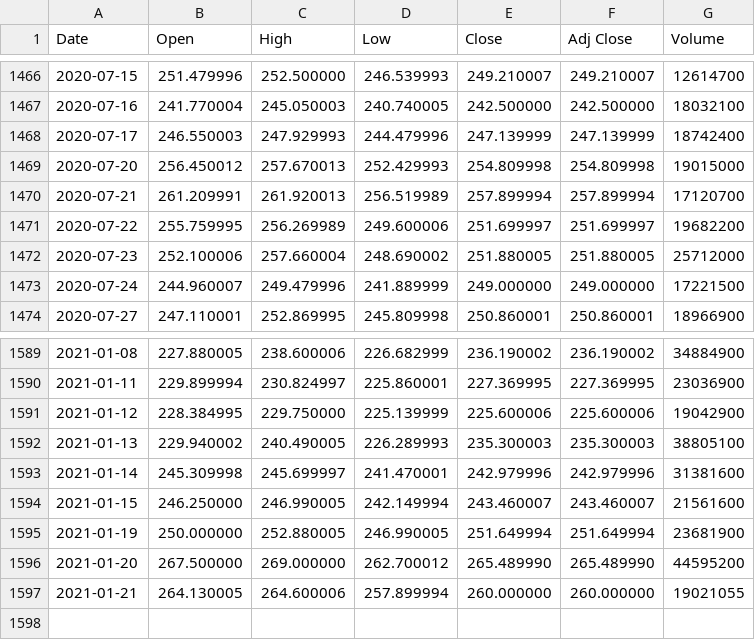
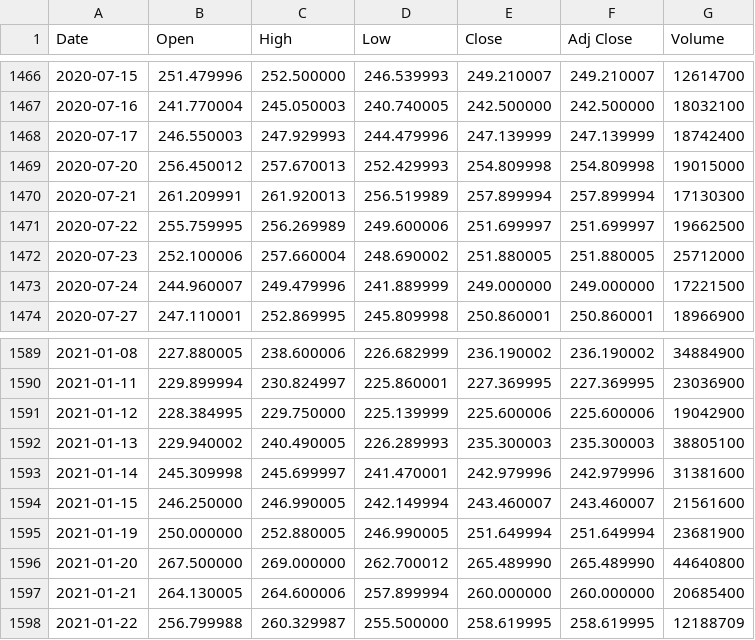
Before and after one commit to UkiDLucas/MarketIndicators.jl, a CSV file: src/DATA/original/BABA.csv, drawn as a sheet; only a part is shown, gaps mark what is left out.

```diff
--- a/src/DATA/original/BABA.csv
+++ b/src/DATA/original/BABA.csv
@@ -1469,4 +1469,4 @@ Date,Open,High,Low,Close,Adj Close,Volume
 2020-07-20,256.450012,257.670013,252.429993,254.809998,254.809998,19015000
-2020-07-21,261.209991,261.920013,256.519989,257.899994,257.899994,17120700
-2020-07-22,255.759995,256.269989,249.600006,251.699997,251.699997,19682200
+2020-07-21,261.209991,261.920013,256.519989,257.899994,257.899994,17130300
+2020-07-22,255.759995,256.269989,249.600006,251.699997,251.699997,19662500
 2020-07-23,252.100006,257.660004,248.690002,251.880005,251.880005,25712000
@@ -1595,3 +1595,4 @@ Date,Open,High,Low,Close,Adj Close,Volume
 2021-01-19,250.000000,252.880005,246.990005,251.649994,251.649994,23681900
-2021-01-20,267.500000,269.000000,262.700012,265.489990,265.489990,44595200
-2021-01-21,264.130005,264.600006,257.899994,260.000000,260.000000,19021055
+2021-01-20,267.500000,269.000000,262.700012,265.489990,265.489990,44640800
+2021-01-21,264.130005,264.600006,257.899994,260.000000,260.000000,20685400
+2021-01-22,256.799988,260.329987,255.500000,258.619995,258.619995,12188709
```
Also changed, not shown: src/DATA/original/AAPL.csv, src/DATA/original/HD.csv, 31 other files.
